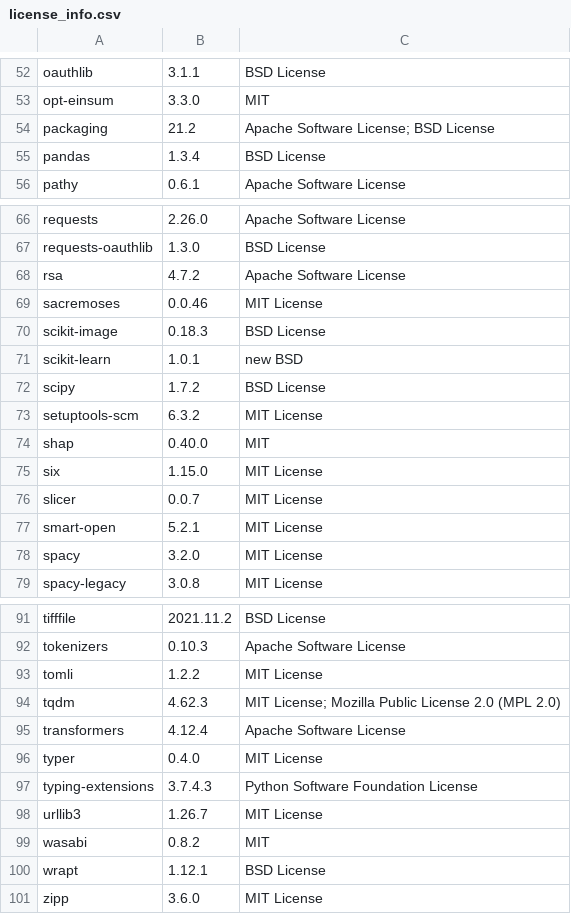
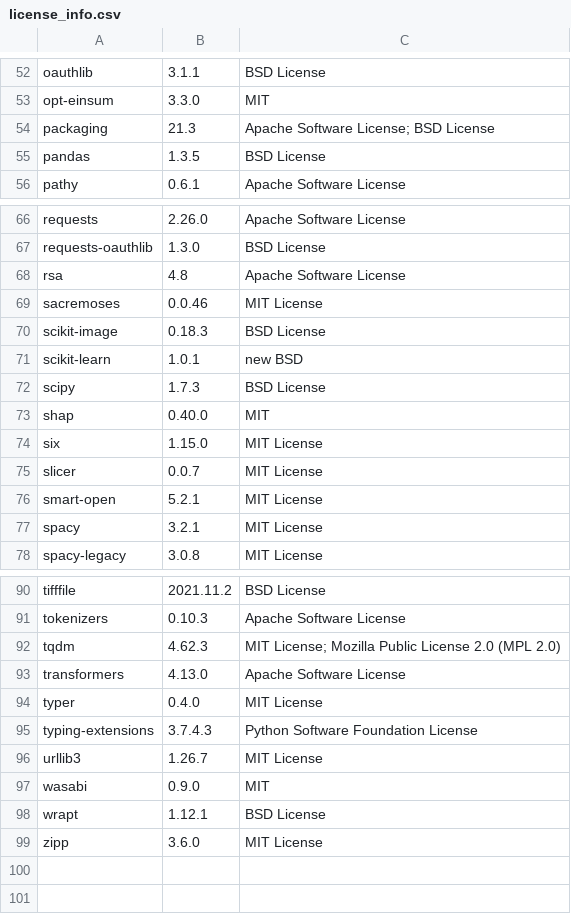
Before and after one commit to SeldonIO/alibi, a CSV file: licenses/license_info.csv, drawn as a sheet; only a part is shown, gaps mark what is left out; the diff covers the shown part only.

Commit message:
Update licenses (#560)

```diff
--- a/licenses/license_info.csv
+++ b/licenses/license_info.csv
@@ -53,4 +53,4 @@
 "opt-einsum","3.3.0","MIT"
-"packaging","21.2","Apache Software License; BSD License"
-"pandas","1.3.4","BSD License"
+"packaging","21.3","Apache Software License; BSD License"
+"pandas","1.3.5","BSD License"
 "pathy","0.6.1","Apache Software License"
@@ -67,3 +67,3 @@
 "requests-oauthlib","1.3.0","BSD License"
-"rsa","4.7.2","Apache Software License"
+"rsa","4.8","Apache Software License"
 "sacremoses","0.0.46","MIT License"
@@ -71,4 +71,3 @@
 "scikit-learn","1.0.1","new BSD"
-"scipy","1.7.2","BSD License"
-"setuptools-scm","6.3.2","MIT License"
+"scipy","1.7.3","BSD License"
 "shap","0.40.0","MIT"
@@ -77,3 +76,3 @@
 "smart-open","5.2.1","MIT License"
-"spacy","3.2.0","MIT License"
+"spacy","3.2.1","MIT License"
 "spacy-legacy","3.0.8","MIT License"
@@ -92,5 +91,4 @@
 "tokenizers","0.10.3","Apache Software License"
-"tomli","1.2.2","MIT License"
 "tqdm","4.62.3","MIT License; Mozilla Public License 2.0 (MPL 2.0)"
-"transformers","4.12.4","Apache Software License"
+"transformers","4.13.0","Apache Software License"
 "typer","0.4.0","MIT License"
@@ -98,3 +96,3 @@
 "urllib3","1.26.7","MIT License"
-"wasabi","0.8.2","MIT"
+"wasabi","0.9.0","MIT"
 "wrapt","1.12.1","BSD License"
```
Also changed, not shown: 9 edited cells elsewhere in this file, licenses/license_info.no_versions.csv, 1 other file.
